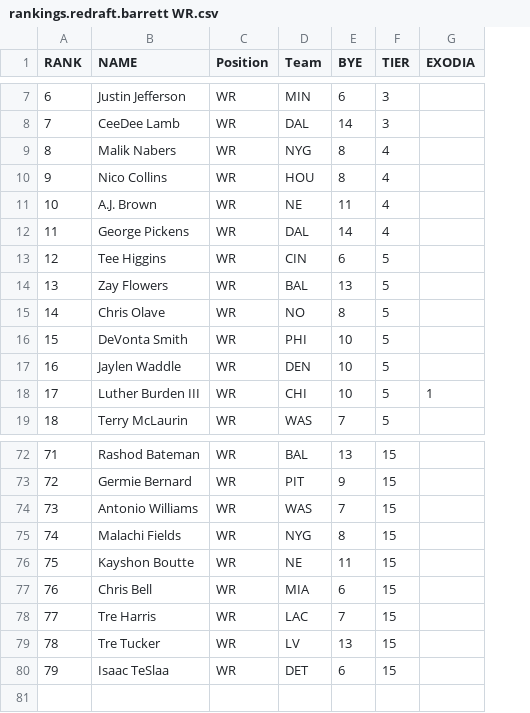
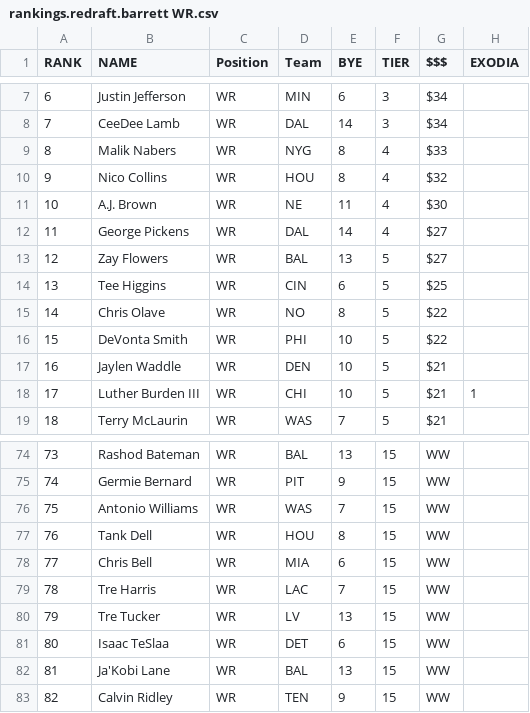
Before and after one commit to victorkhoukaz-dev/fantasy-draft-companion, a CSV file: raw_articles/redraft/rankings.redraft.barrett WR.csv, drawn as a sheet; only a part is shown, gaps mark what is left out; removed rows and columns are numbered as before the commit, all else as after; the diff covers the shown part only; the diff names each change by its address in the sheet, - before the commit and + after, or states it on an @@ line.

```diff
--- a/raw_articles/redraft/rankings.redraft.barrett WR.csv
+++ b/raw_articles/redraft/rankings.redraft.barrett WR.csv
+column G ($$$), rows 7-12: $34 | $34 | $33 | $32 | $30 | $27; rows 14-19: $25 | $22 | $22 | $21 | $21 | $21; rows 74-81: all WW
@@ column A (RANK) renumbered between rows 3 and 81 @@
@@ row 14 moved to row 13: 12 @@
-B77 (NAME): Malachi Fields
+B77 (NAME): Tank Dell
-D77 (Team): NYG
+D77 (Team): HOU
-row 76: 75 | Kayshon Boutte | WR | NE | 11 | 15
+row 82: 81 | Ja'Kobi Lane | WR | BAL | 13 | 15 | WW
+row 83: 82 | Calvin Ridley | WR | TEN | 9 | 15 | WW
```
Also changed, not shown: 10 added rows, 8 removed rows, 3 moved rows and 8 edited cells elsewhere in this file, raw_articles/redraft/rankings.redraft.barrett QB.csv, raw_articles/redraft/rankings.redraft.barrett RB.csv, 10 other files.
